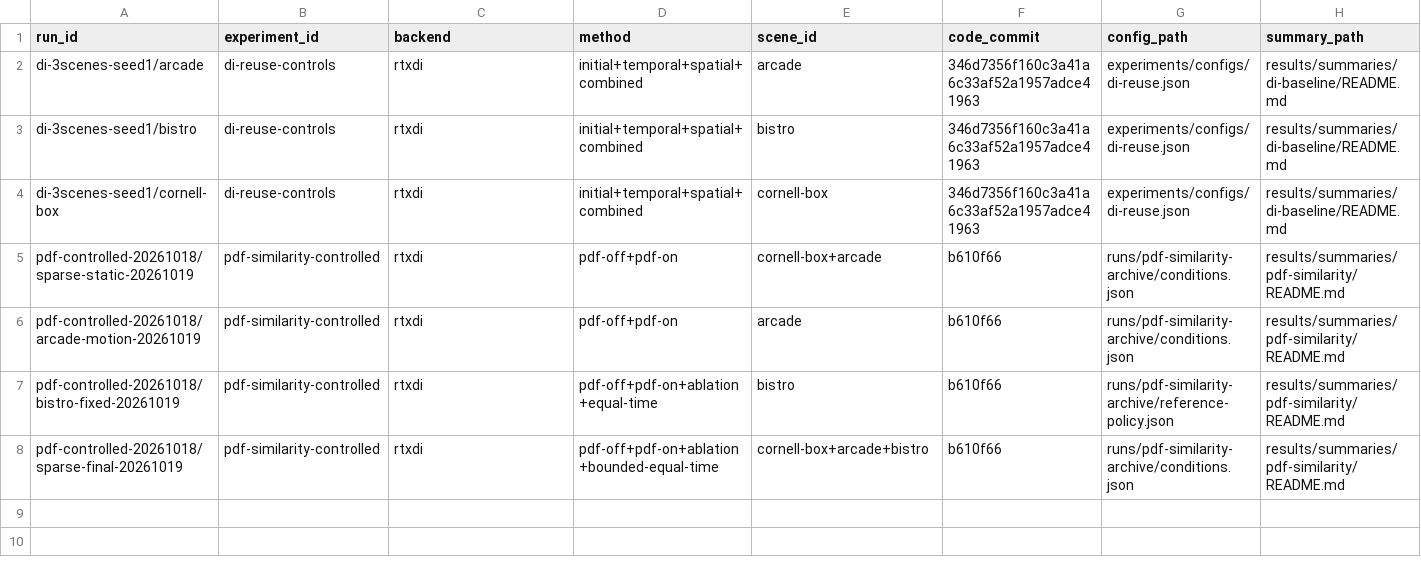
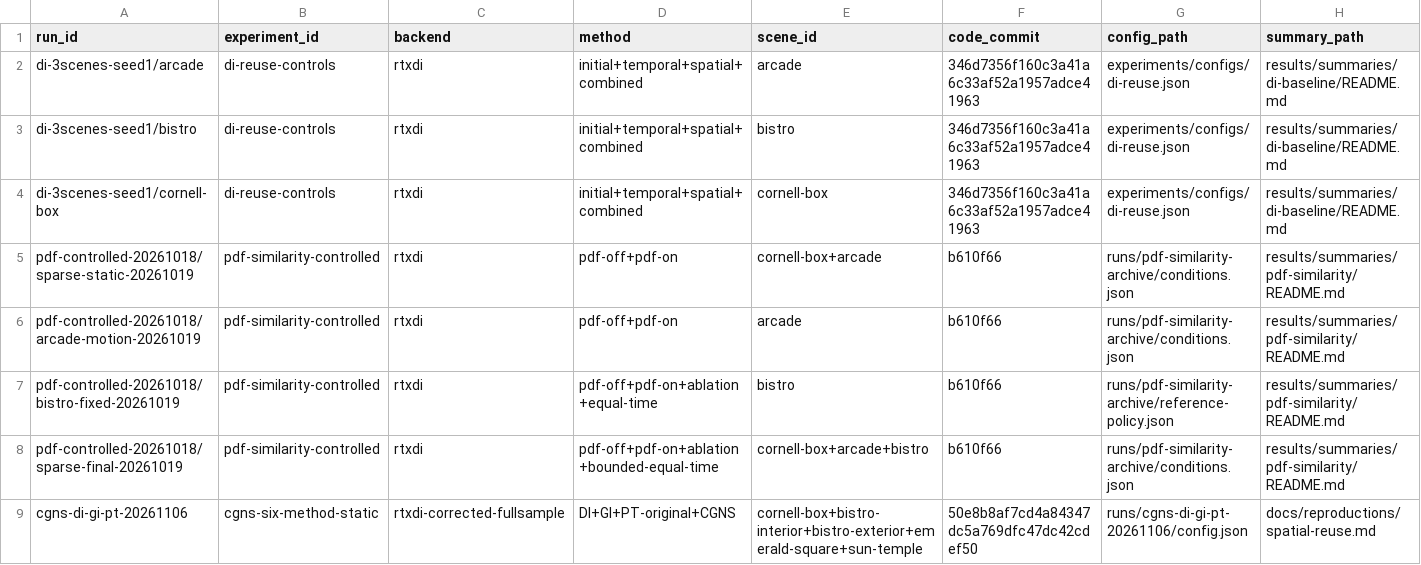
Before and after one commit to TheLogarhythm/restir-lab, a CSV file: results/index.csv, drawn as a sheet; only a part is shown; rows hold the shown columns only; the diff names each change by its address in the sheet, - before the commit and + after, or states it on an @@ line.

Commit message:
docs(comparison): document spatial-reuse study and validation

```diff
--- a/results/index.csv
+++ b/results/index.csv
+row 9: cgns-di-gi-pt-20261106 | cgns-six-method-static | rtxdi-corrected-fullsample | DI+GI+PT-original+CGNS | cornell-box+bistro-interior+bistro-exterior+emerald-square+sun-temple | 50e8b8af7cd4a84347dc5a769dfc47dc42cdef50 | runs/cgns-di-gi-pt-20261106/config.json | docs/reproductions/spatial-reuse.md
```
Also changed, not shown: 11 other files.
